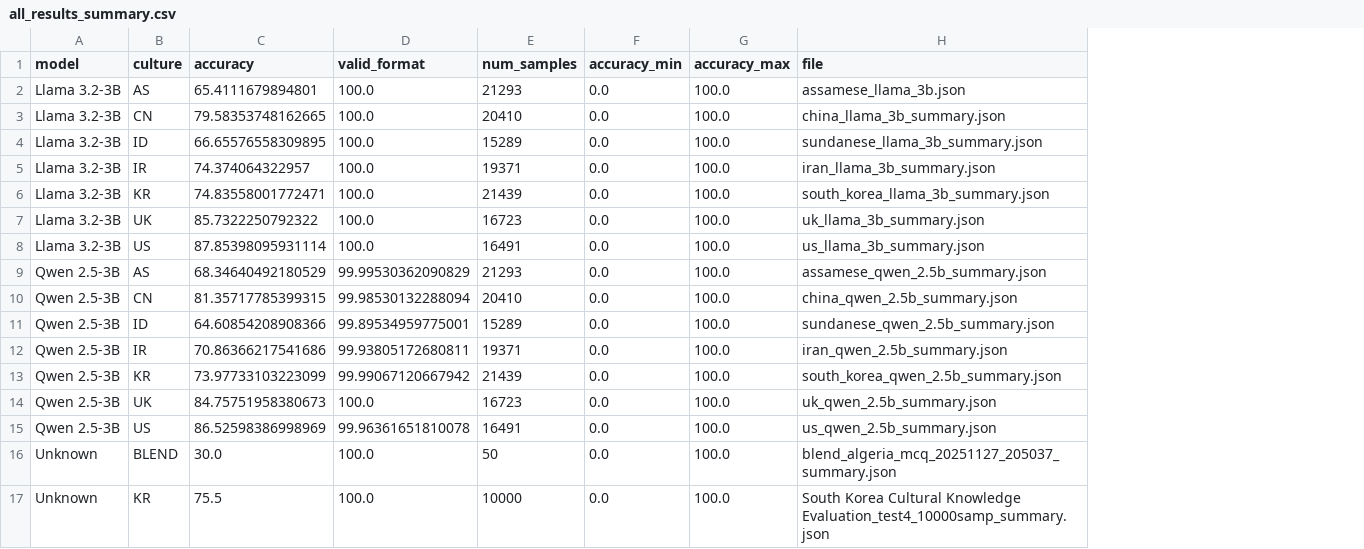
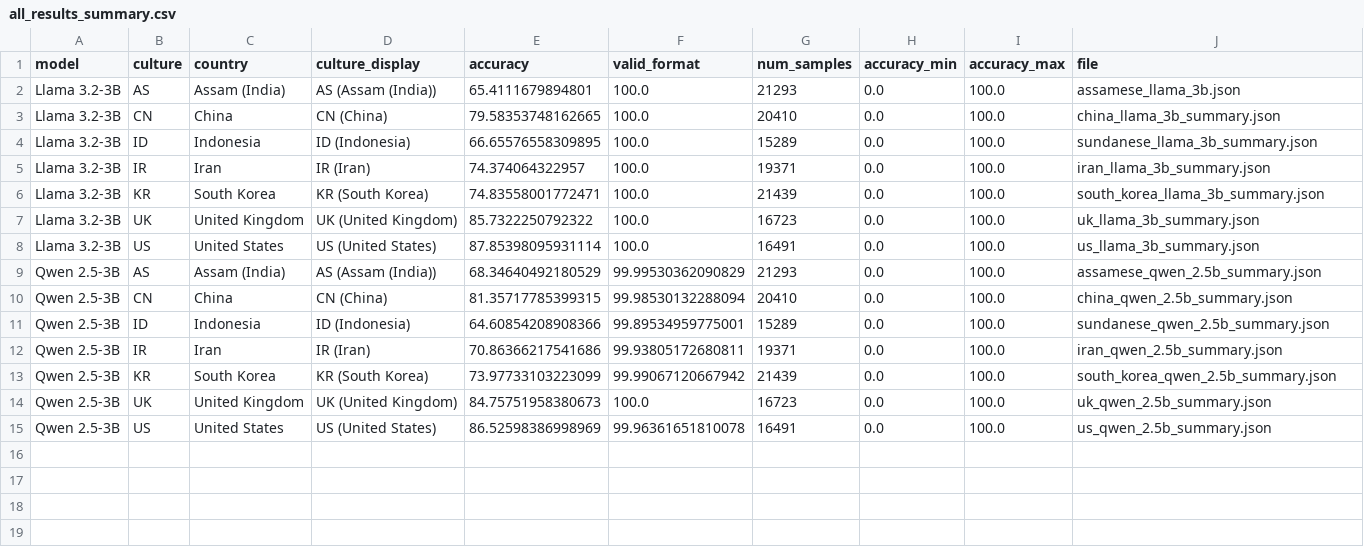
Before and after one commit to ameme12/vllm-demo, a CSV file: results/all_results_summary.csv, drawn as a sheet; removed rows and columns are numbered as before the commit, all else as after; the diff names each change by its address in the sheet, - before the commit and + after, or states it on an @@ line.

Commit message:
Visualization fixed for blend

```diff
--- a/results/all_results_summary.csv
+++ b/results/all_results_summary.csv
+column C (country), rows 2-15: Assam (India) | China | Indonesia | Iran | South Korea | United Kingdom | United States | Assam (India) | China | Indonesia | Iran | South Korea | United Kingdom | United States
+column D (culture_display), rows 2-15: AS (Assam (India)) | CN (China) | ID (Indonesia) | IR (Iran) | KR (South Korea) | UK (United Kingdom) | US (United States) | AS (Assam (India)) | CN (China) | ID (Indonesia) | IR (Iran) | KR (South Korea) | UK (United Kingdom) | US (United States)
-row 16: Unknown | BLEND | 30.0 | 100.0 | 50 | 0.0 | 100.0 | blend_algeria_mcq_20251127_205037_summary.json
-row 17: Unknown | KR | 75.5 | 100.0 | 10000 | 0.0 | 100.0 | South Korea Cultural Knowledge Evaluation_test4_10000samp_summary.json
```
Also changed, not shown: results/accuracy_table.csv, results/format_table.csv, 15 other files.
